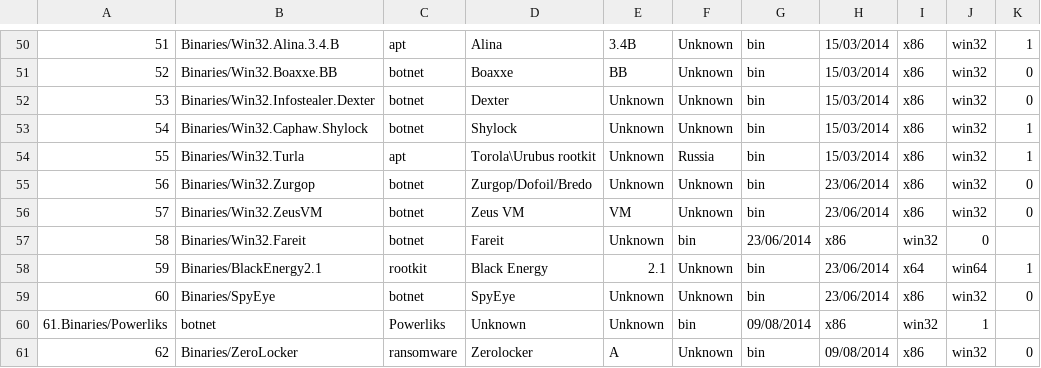
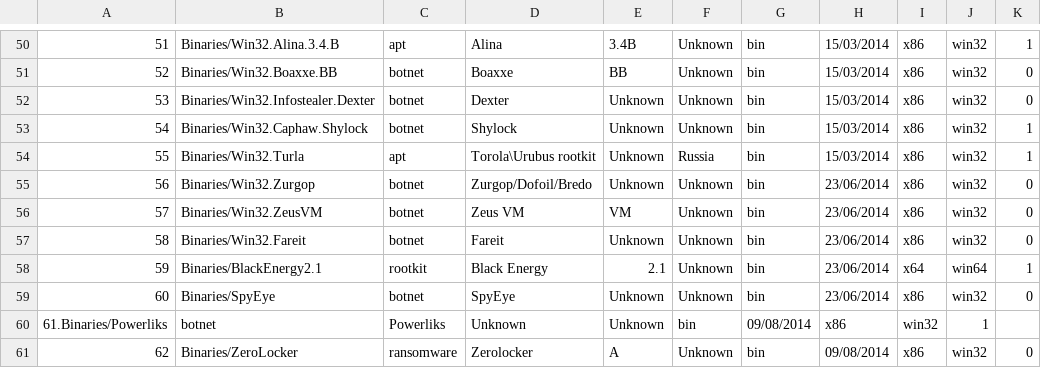
Before and after one commit to ytisf/theZoo, a CSV file: conf/index.csv, drawn as a sheet; only a part is shown, gaps mark what is left out.

Commit message:
Update index.csv

```diff
--- a/conf/index.csv
+++ b/conf/index.csv
@@ -56,3 +56,3 @@
 57,Binaries/Win32.ZeusVM,botnet,Zeus VM,VM,Unknown,bin,23/06/2014,x86,win32,0
-58,Binaries/Win32.Fareit,botnet,Fareit,Unknown,bin,23/06/2014,x86,win32,0
+58,Binaries/Win32.Fareit,botnet,Fareit,Unknown,Unknown,bin,23/06/2014,x86,win32,0
 59,Binaries/BlackEnergy2.1,rootkit,Black Energy,2.1,Unknown,bin,23/06/2014,x64,win64,1
```
